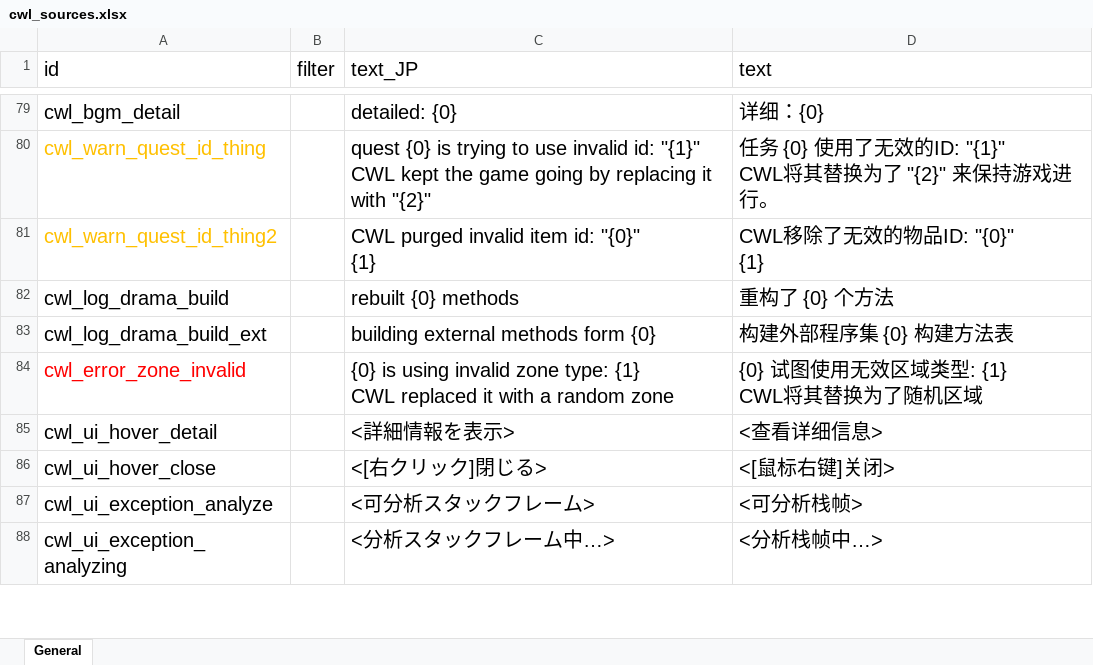
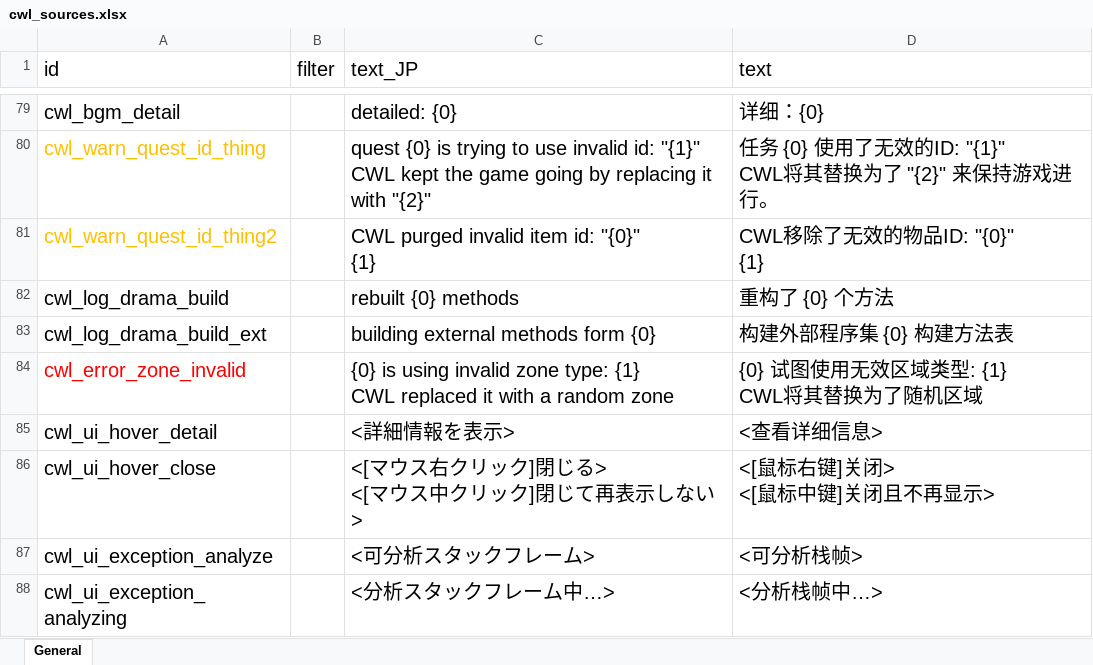
Before and after one commit to gottyduke/Elin.Plugins, an Excel workbook: CustomWhateverLoader/LangMod/CN/cwl_sources.xlsx, sheet General, drawn as a sheet; only a part is shown, gaps mark what is left out; values as stored, in another font and other column widths than the file's, no borders; ↵ is a line break in a cell; the diff names each change by its address in the sheet, - before the commit and + after, or states it on an @@ line.

```diff
--- a/CustomWhateverLoader/LangMod/CN/cwl_sources.xlsx (sheet General)
+++ b/CustomWhateverLoader/LangMod/CN/cwl_sources.xlsx (sheet General)
-C86 (text_JP): <[右クリック]閉じる>
+C86 (text_JP): <[マウス右クリック]閉じる> ↵ <[マウス中クリック]閉じて再表示しない>
-D86 (text): <[鼠标右键]关闭>
+D86 (text): <[鼠标右键]关闭> ↵ <[鼠标中键]关闭且不再显示>
```
Also changed, not shown: CustomWhateverLoader/LangMod/EN/cwl_sources.xlsx, 4 other files.
